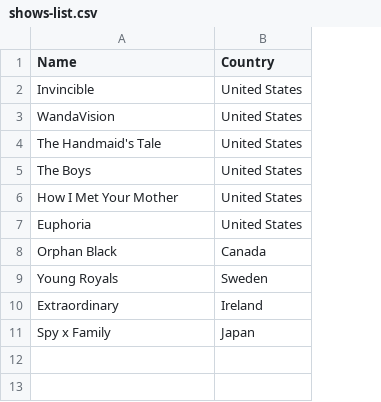
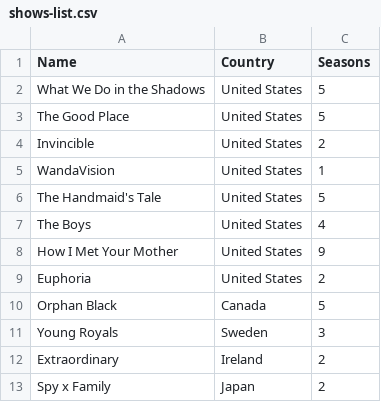
Before and after one commit to AMKorn/ShowsDB, a CSV file: import-examples/shows-list.csv, drawn as a sheet; addresses are those after the commit; the diff names each change by its address in the sheet, - before the commit and + after, or states it on an @@ line.

Commit message:
feat: import show now creates new seasons

```diff
--- a/import-examples/shows-list.csv
+++ b/import-examples/shows-list.csv
+column C (Seasons), rows 4-13: 2 | 1 | 5 | 4 | 9 | 2 | 5 | 3 | 2 | 2
+row 2: What We Do in the Shadows | United States | 5
+row 3: The Good Place | United States | 5
```
Also changed, not shown: 5 other files.
